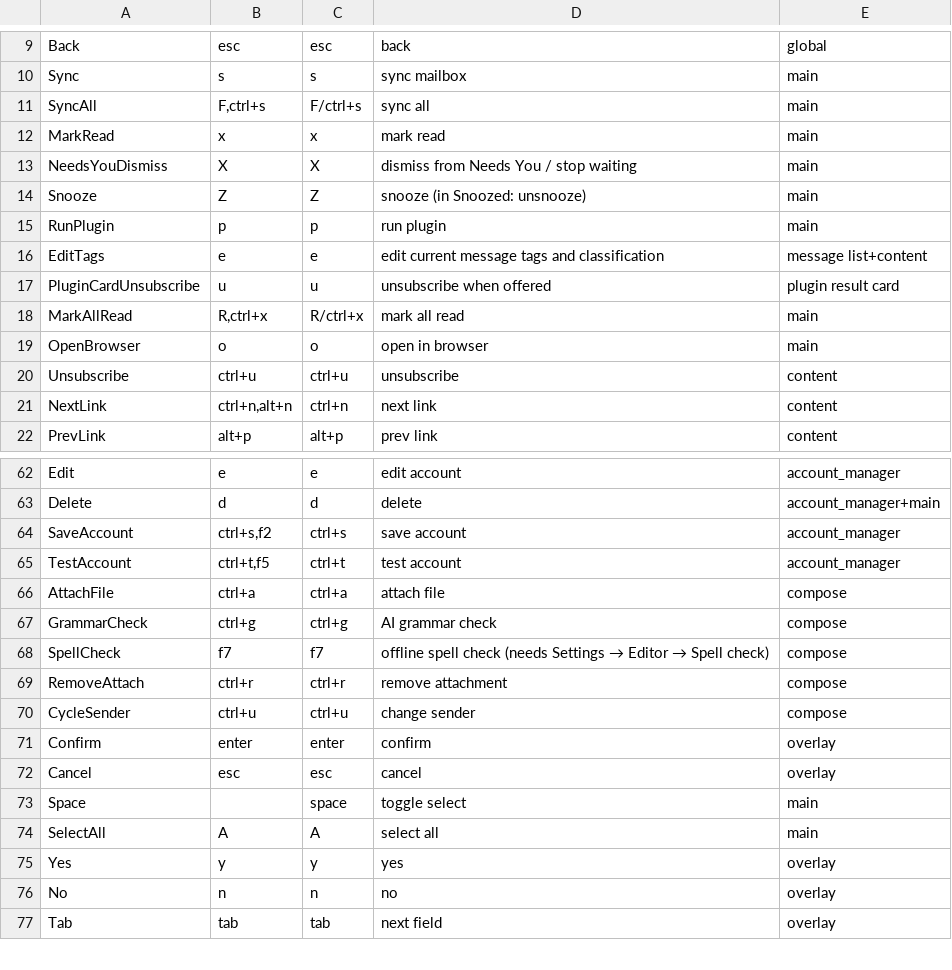
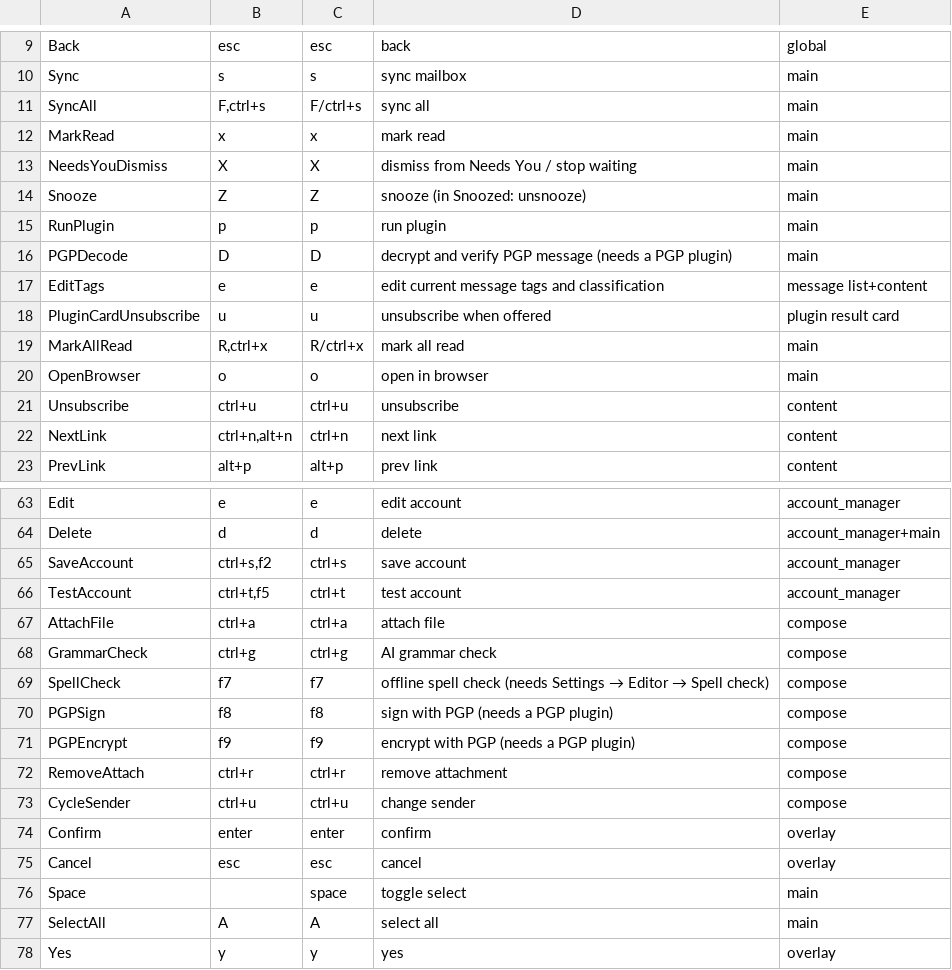
Before and after one commit to allisonhere/tidemail, a CSV file: keybindings.csv, drawn as a sheet; only a part is shown, gaps mark what is left out; the shorter side is filled out with more unchanged rows; the diff names each change by its address in the sheet, - before the commit and + after, or states it on an @@ line.

```diff
--- a/keybindings.csv
+++ b/keybindings.csv
+row 16: PGPDecode | D | D | decrypt and verify PGP message (needs a PGP plugin) | main
+row 70: PGPSign | f8 | f8 | sign with PGP (needs a PGP plugin) | compose
+row 71: PGPEncrypt | f9 | f9 | encrypt with PGP (needs a PGP plugin) | compose
```
Also changed, not shown: 11 other files.
